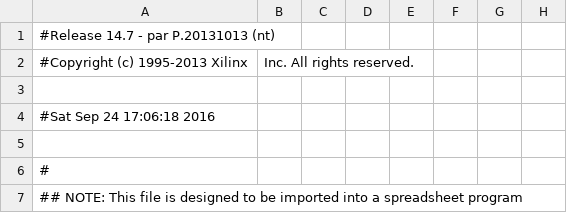
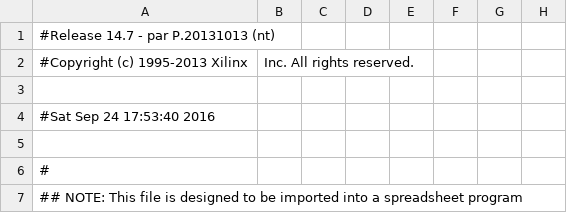
Before and after one commit to Raimmaster/Breakout-FPGA, a CSV file: Main_pad.csv, drawn as a sheet; only a part is shown; the diff names each change by its address in the sheet, - before the commit and + after, or states it on an @@ line.

```diff
--- a/Main_pad.csv
+++ b/Main_pad.csv
-A4: #Sat Sep 24 17:06:18 2016
+A4: #Sat Sep 24 17:53:40 2016
```
Also changed, not shown: 31 other files.
